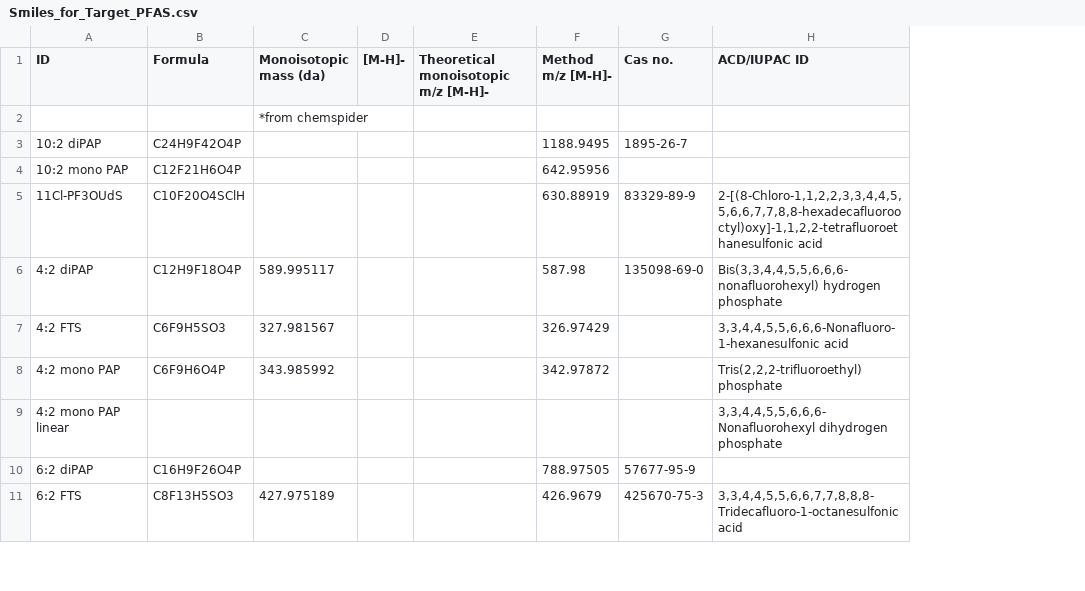
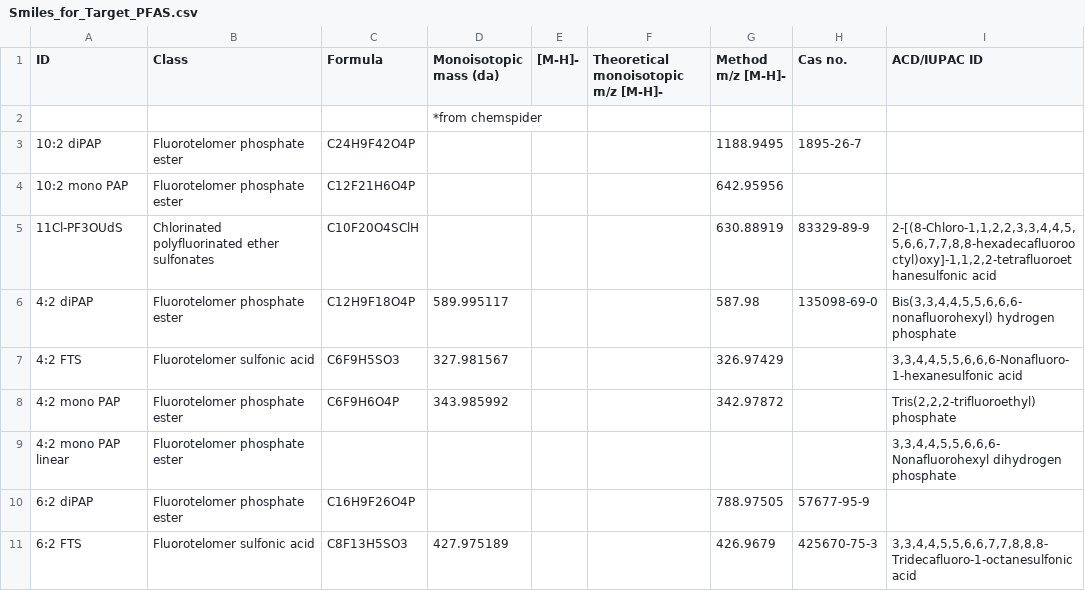
Before and after one commit to kruvelab/PFAS_quantification_model, a CSV file: data/Smiles_for_Target_PFAS.csv, drawn as a sheet; only a part is shown; the diff names each change by its address in the sheet, - before the commit and + after, or states it on an @@ line.

```diff
--- a/data/Smiles_for_Target_PFAS.csv
+++ b/data/Smiles_for_Target_PFAS.csv
+column B (Class), rows 3-11: Fluorotelomer phosphate ester | Fluorotelomer phosphate ester | Chlorinated polyfluorinated ether sulfonates | Fluorotelomer phosphate ester | Fluorotelomer sulfonic acid | Fluorotelomer phosphate ester | Fluorotelomer phosphate ester | Fluorotelomer phosphate ester | Fluorotelomer sulfonic acid
```
Also changed, not shown: 3 other files.
